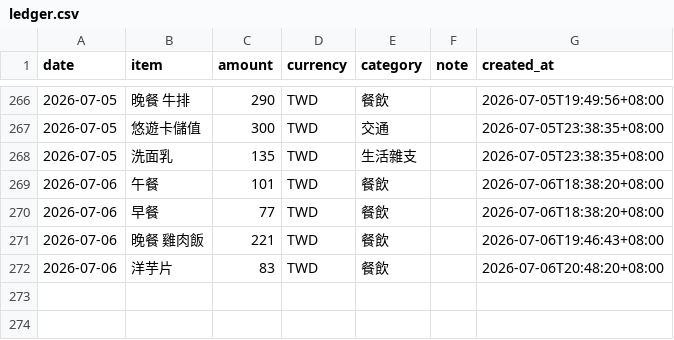
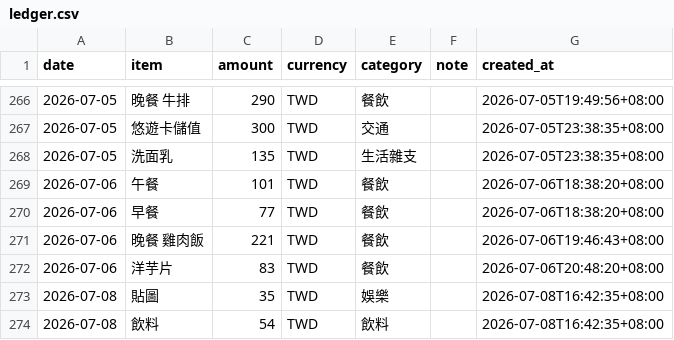
Before and after one commit to yuming920619-svg/Myhermesagi, a CSV file: bookkeeping/ledger.csv, drawn as a sheet; only a part is shown, gaps mark what is left out; the diff names each change by its address in the sheet, - before the commit and + after, or states it on an @@ line.

```diff
--- a/bookkeeping/ledger.csv
+++ b/bookkeeping/ledger.csv
+row 273: 2026-07-08 | 貼圖 | 35 | TWD | 娛樂 |  | 2026-07-08T16:42:35+08:00
+row 274: 2026-07-08 | 飲料 | 54 | TWD | 飲料 |  | 2026-07-08T16:42:35+08:00
```
Also changed, not shown: 1 other file.
